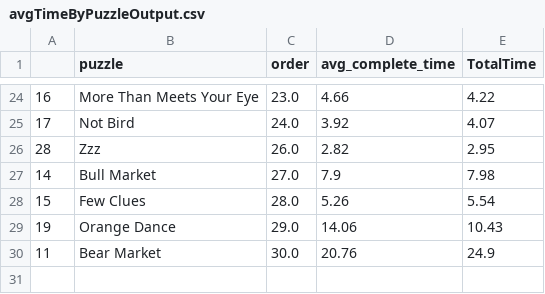
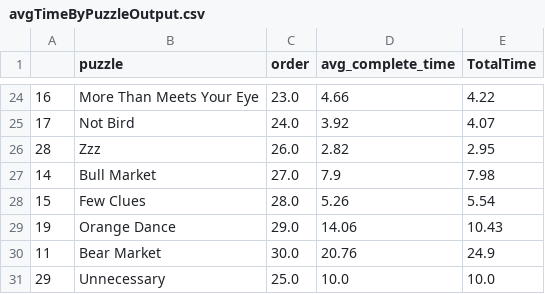
Before and after one commit to armadasanchez/TFG-Informatica, a CSV file: Outputs/avgTimeByPuzzleOutput.csv, drawn as a sheet; only a part is shown, gaps mark what is left out; the diff names each change by its address in the sheet, - before the commit and + after, or states it on an @@ line.

```diff
--- a/Outputs/avgTimeByPuzzleOutput.csv
+++ b/Outputs/avgTimeByPuzzleOutput.csv
+row 31: 29 | Unnecessary | 25.0 | 10.0 | 10.0
```
Also changed, not shown: 5 other files.
